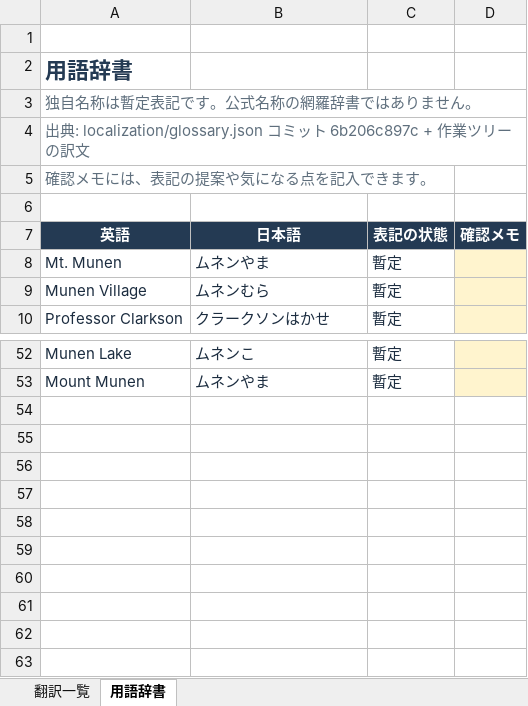
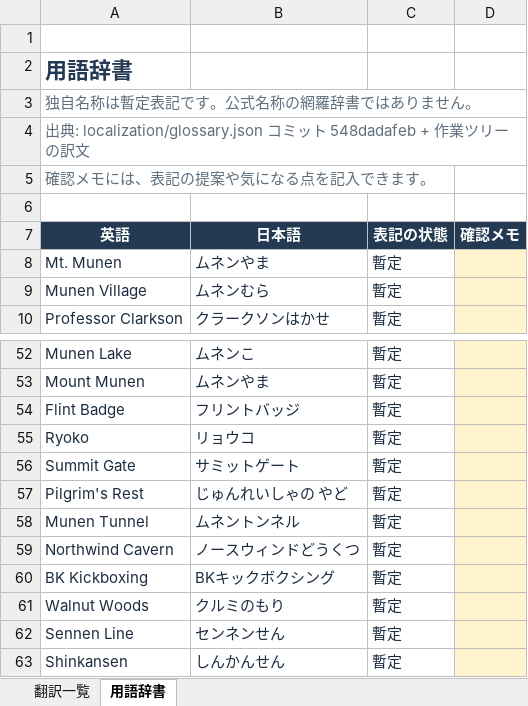
Before and after one commit to Etoile-T/Wishes-of-Tomorrow-JP, an Excel workbook: localization/exports/translated-texts.xlsx, sheet 用語辞書, drawn as a sheet; only a part is shown, gaps mark what is left out; values as stored, in another font and other column widths than the file's, no borders; table styles not drawn; the diff names each change by its address in the sheet, - before the commit and + after, or states it on an @@ line.

```diff
--- a/localization/exports/translated-texts.xlsx (sheet 用語辞書)
+++ b/localization/exports/translated-texts.xlsx (sheet 用語辞書)
-A4 (英語): …ト 6b206c897c + 作…
+A4 (英語): …ト 548dadafeb + 作…
+row 54: Flint Badge | フリントバッジ | 暫定
+row 55: Ryoko | リョウコ | 暫定
+row 56: Summit Gate | サミットゲート | 暫定
+row 57: Pilgrim's Rest | じゅんれいしゃの やど | 暫定
+row 58: Munen Tunnel | ムネントンネル | 暫定
+row 59: Northwind Cavern | ノースウィンドどうくつ | 暫定
+row 60: BK Kickboxing | BKキックボクシング | 暫定
+row 61: Walnut Woods | クルミのもり | 暫定
+row 62: Sennen Line | センネンせん | 暫定
+row 63: Shinkansen | しんかんせん | 暫定
```
Also changed, not shown: sheet 翻訳一覧, 4 other files.
